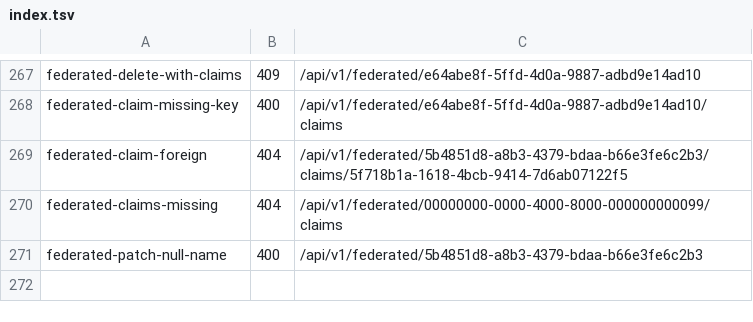
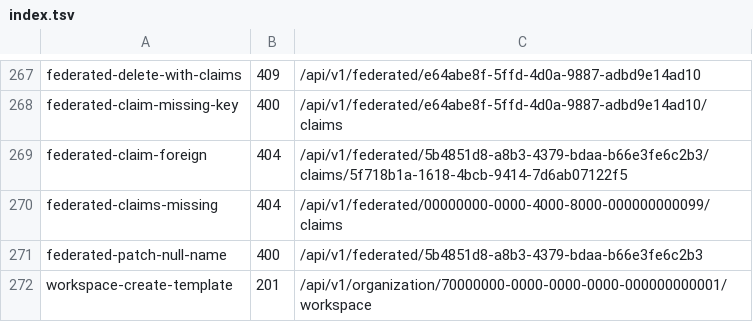
Before and after one commit to aminbenmansour/terrakube-go, a TSV file: docs/upstream/rest/index.tsv, drawn as a sheet; only a part is shown, gaps mark what is left out.

Commit message:
test(api): cover workspace creation from a template id

```diff
--- a/docs/upstream/rest/index.tsv
+++ b/docs/upstream/rest/index.tsv
@@ -271 +271,2 @@ federated-claims-missing	404	/api/v1/federated/00000000-0000-4000-8000-000000000
 federated-patch-null-name	400	/api/v1/federated/5b4851d8-a8b3-4379-bdaa-b66e3fe6c2b3
+workspace-create-template	201	/api/v1/organization/70000000-0000-0000-0000-000000000001/workspace
```
Also changed, not shown: 3 other files.
